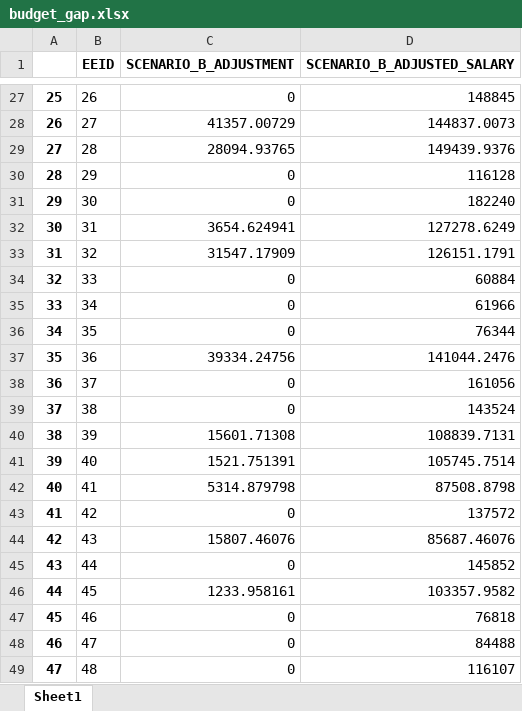
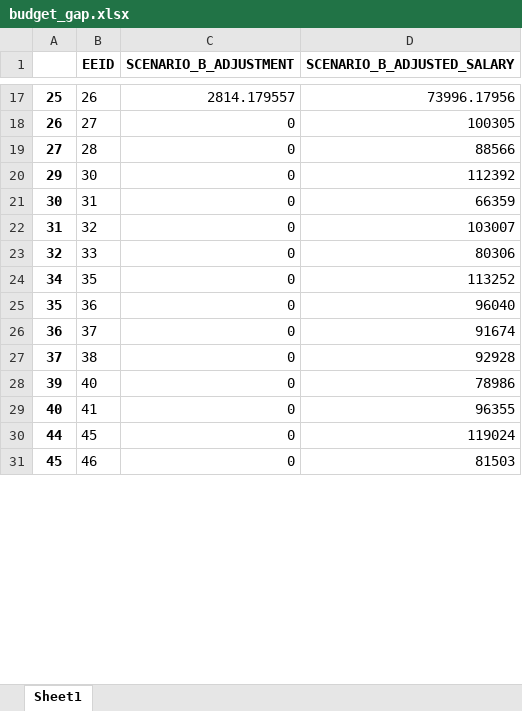
Before and after one commit to startupcode001/payequity, an Excel workbook: budget_gap.xlsx, sheet Sheet1, drawn as a sheet; only a part is shown, gaps mark what is left out; values as stored, in another font and other column widths than the file's, no borders; removed rows and columns are numbered as before the commit, all else as after; the diff covers the shown part only; the diff names each change by its address in the sheet, - before the commit and + after, or states it on an @@ line.

```diff
--- a/budget_gap.xlsx (sheet Sheet1)
+++ b/budget_gap.xlsx (sheet Sheet1)
-C17 (SCENARIO_B_ADJUSTMENT): 0
+C17 (SCENARIO_B_ADJUSTMENT): 2814.179557
-D17 (SCENARIO_B_ADJUSTED_SALARY): 148845
+D17 (SCENARIO_B_ADJUSTED_SALARY): 73996.17956
-C18 (SCENARIO_B_ADJUSTMENT): 41357.00729
+C18 (SCENARIO_B_ADJUSTMENT): 0
-D18 (SCENARIO_B_ADJUSTED_SALARY): 144837.0073
+D18 (SCENARIO_B_ADJUSTED_SALARY): 100305
-C19 (SCENARIO_B_ADJUSTMENT): 28094.93765
+C19 (SCENARIO_B_ADJUSTMENT): 0
-D19 (SCENARIO_B_ADJUSTED_SALARY): 149439.9376
+D19 (SCENARIO_B_ADJUSTED_SALARY): 88566
-row 30: 28 | 29 | 0 | 116128
-D20 (SCENARIO_B_ADJUSTED_SALARY): 182240
+D20 (SCENARIO_B_ADJUSTED_SALARY): 112392
-C21 (SCENARIO_B_ADJUSTMENT): 3654.624941
+C21 (SCENARIO_B_ADJUSTMENT): 0
-D21 (SCENARIO_B_ADJUSTED_SALARY): 127278.6249
+D21 (SCENARIO_B_ADJUSTED_SALARY): 66359
-C22 (SCENARIO_B_ADJUSTMENT): 31547.17909
+C22 (SCENARIO_B_ADJUSTMENT): 0
-D22 (SCENARIO_B_ADJUSTED_SALARY): 126151.1791
+D22 (SCENARIO_B_ADJUSTED_SALARY): 103007
-D23 (SCENARIO_B_ADJUSTED_SALARY): 60884
+D23 (SCENARIO_B_ADJUSTED_SALARY): 80306
-row 35: 33 | 34 | 0 | 61966
-D24 (SCENARIO_B_ADJUSTED_SALARY): 76344
+D24 (SCENARIO_B_ADJUSTED_SALARY): 113252
-C25 (SCENARIO_B_ADJUSTMENT): 39334.24756
+C25 (SCENARIO_B_ADJUSTMENT): 0
-D25 (SCENARIO_B_ADJUSTED_SALARY): 141044.2476
+D25 (SCENARIO_B_ADJUSTED_SALARY): 96040
-D26 (SCENARIO_B_ADJUSTED_SALARY): 161056
+D26 (SCENARIO_B_ADJUSTED_SALARY): 91674
-D27 (SCENARIO_B_ADJUSTED_SALARY): 143524
+D27 (SCENARIO_B_ADJUSTED_SALARY): 92928
-row 40: 38 | 39 | 15601.71308 | 108839.7131
-C28 (SCENARIO_B_ADJUSTMENT): 1521.751391
+C28 (SCENARIO_B_ADJUSTMENT): 0
-D28 (SCENARIO_B_ADJUSTED_SALARY): 105745.7514
+D28 (SCENARIO_B_ADJUSTED_SALARY): 78986
-C29 (SCENARIO_B_ADJUSTMENT): 5314.879798
+C29 (SCENARIO_B_ADJUSTMENT): 0
-D29 (SCENARIO_B_ADJUSTED_SALARY): 87508.8798
+D29 (SCENARIO_B_ADJUSTED_SALARY): 96355
-row 43: 41 | 42 | 0 | 137572
-row 44: 42 | 43 | 15807.46076 | 85687.46076
-row 45: 43 | 44 | 0 | 145852
-C30 (SCENARIO_B_ADJUSTMENT): 1233.958161
+C30 (SCENARIO_B_ADJUSTMENT): 0
-D30 (SCENARIO_B_ADJUSTED_SALARY): 103357.9582
+D30 (SCENARIO_B_ADJUSTED_SALARY): 119024
-D31 (SCENARIO_B_ADJUSTED_SALARY): 76818
+D31 (SCENARIO_B_ADJUSTED_SALARY): 81503
-row 48: 46 | 47 | 0 | 84488
-row 49: 47 | 48 | 0 | 116107
```
Also changed, not shown: 76 added rows, 24 removed rows and 1247 edited cells elsewhere in this sheet, Data/data_validate.xlsx, budget_pv.xlsx, 4 other files.
